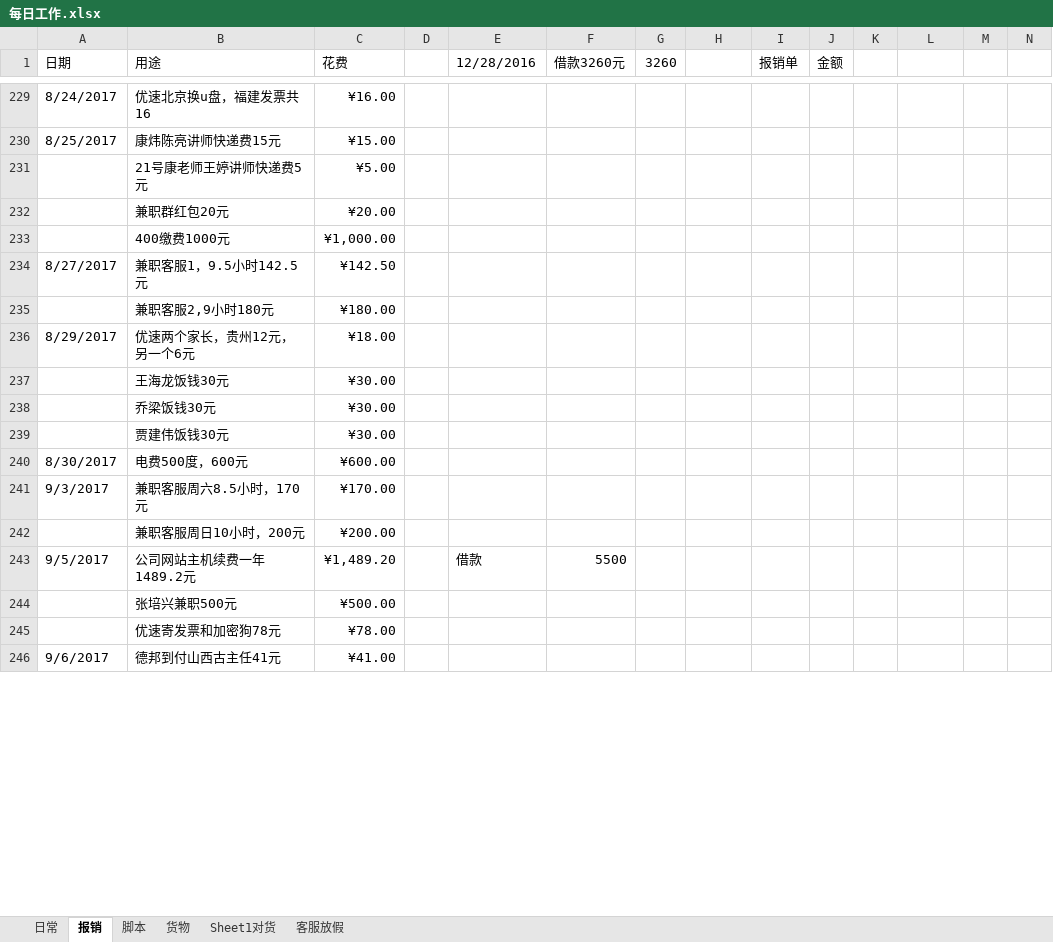
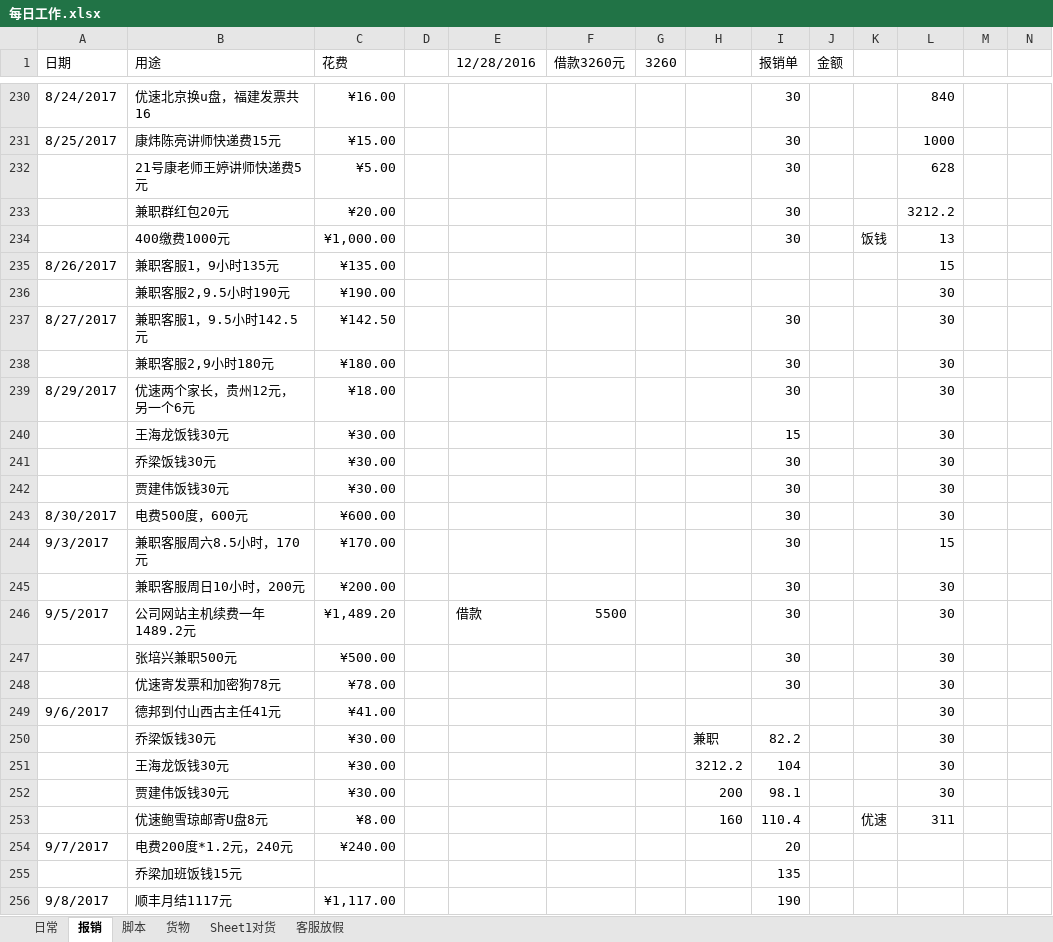
Before and after one commit to jjwjack/python, an Excel workbook: python/mywork/每日工作.xlsx, sheet 报销, drawn as a sheet; only a part is shown, gaps mark what is left out; values as stored, in another font and other column widths than the file's, no cell formats; removed rows and columns are numbered as before the commit, all else as after; the diff covers the shown part only; the diff names each change by its address in the sheet, - before the commit and + after, or states it on an @@ line.

```diff
--- a/python/mywork/每日工作.xlsx (sheet 报销)
+++ b/python/mywork/每日工作.xlsx (sheet 报销)
-I230:I233 (报销单): (empty)
+I230:I233 (报销单): 30
-L230: (empty)
+L230: 840
-L231: (empty)
+L231: 1000
-L232: (empty)
+L232: 628
-L233: (empty)
+L233: 3212.2
-row 233:  | 400缴费1000元 | ¥1,000.00
+row 234:  | 400缴费1000元 | ¥1,000.00 |  |  |  |  |  | 30 |  | 饭钱 | 13
+row 235: 8/26/2017 | 兼职客服1，9小时135元 | ¥135.00 |  |  |  |  |  |  |  |  | 15
+row 236:  | 兼职客服2,9.5小时190元 | ¥190.00 |  |  |  |  |  |  |  |  | 30
-I237:I239 (报销单): (empty)
+I237:I239 (报销单): 30
-L237:L243: (empty)
+L237:L243: 30
-I240 (报销单): (empty)
+I240 (报销单): 15
-I241:I248 (报销单): (empty)
+I241:I248 (报销单): 30
-L244: (empty)
+L244: 15
-L245:L249: (empty)
+L245:L249: 30
+row 250:  | 乔梁饭钱30元 | ¥30.00 |  |  |  |  | 兼职 | 82.2 |  |  | 30
+row 251:  | 王海龙饭钱30元 | ¥30.00 |  |  |  |  | 3212.2 | 104 |  |  | 30
+row 252:  | 贾建伟饭钱30元 | ¥30.00 |  |  |  |  | 200 | 98.1 |  |  | 30
+row 253:  | 优速鲍雪琼邮寄U盘8元 | ¥8.00 |  |  |  |  | 160 | 110.4 |  | 优速 | 311
+row 254: 9/7/2017 | 电费200度*1.2元，240元 | ¥240.00 |  |  |  |  |  | 20
+row 255:  | 乔梁加班饭钱15元 |  |  |  |  |  |  | 135
+row 256: 9/8/2017 | 顺丰月结1117元 | ¥1,117.00 |  |  |  |  |  | 190
```
Also changed, not shown: 39 added rows, 3 removed rows and 28 edited cells elsewhere in this sheet, sheet 日常, cell formats.
